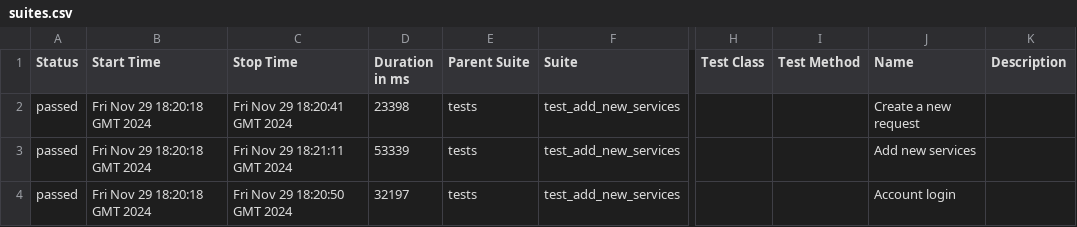
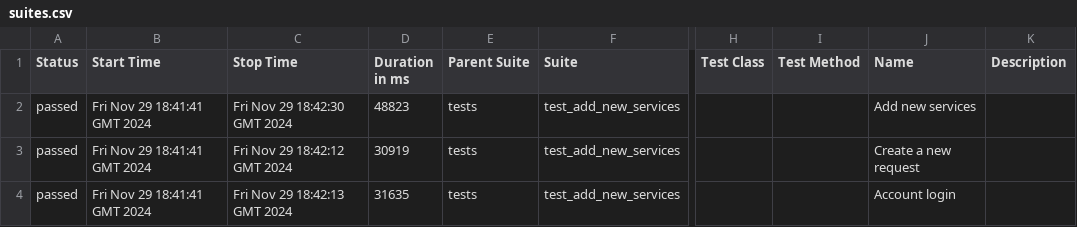
Before and after one commit to RuslanSR-dev/gh-docker, a CSV file: data/suites.csv, drawn as a sheet; only a part is shown, gaps mark what is left out; the diff names each change by its address in the sheet, - before the commit and + after, or states it on an @@ line.

```diff
--- a/data/suites.csv
+++ b/data/suites.csv
-B2:B4 (Start Time): Fri Nov 29 18:20:18 GMT 2024
+B2:B4 (Start Time): Fri Nov 29 18:41:41 GMT 2024
-C2 (Stop Time): Fri Nov 29 18:20:41 GMT 2024
+C2 (Stop Time): Fri Nov 29 18:42:30 GMT 2024
-D2 (Duration in ms): 23398
+D2 (Duration in ms): 48823
-J2 (Name): Create a new request
+J2 (Name): Add new services
-C3 (Stop Time): Fri Nov 29 18:21:11 GMT 2024
+C3 (Stop Time): Fri Nov 29 18:42:12 GMT 2024
-D3 (Duration in ms): 53339
+D3 (Duration in ms): 30919
-J3 (Name): Add new services
+J3 (Name): Create a new request
-C4 (Stop Time): Fri Nov 29 18:20:50 GMT 2024
+C4 (Stop Time): Fri Nov 29 18:42:13 GMT 2024
-D4 (Duration in ms): 32197
+D4 (Duration in ms): 31635
```
Also changed, not shown: 25 other files.
